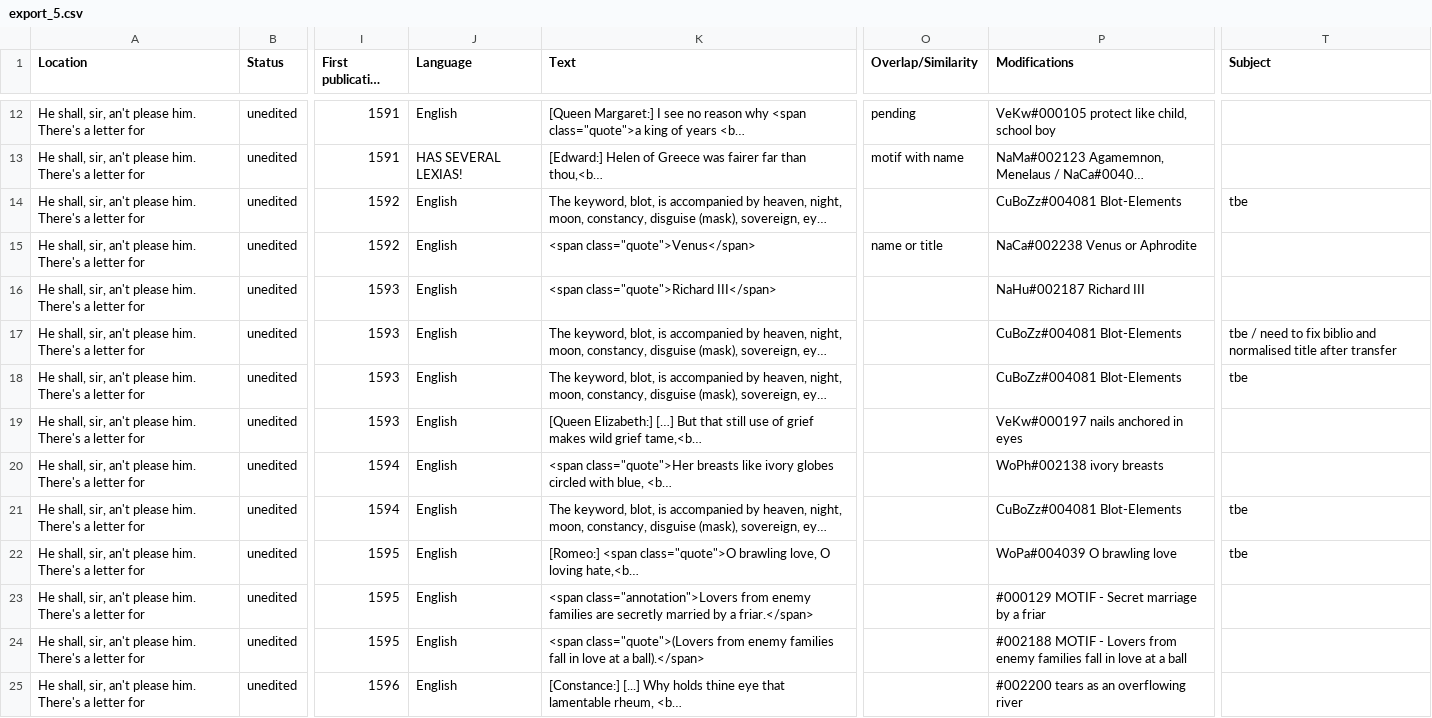
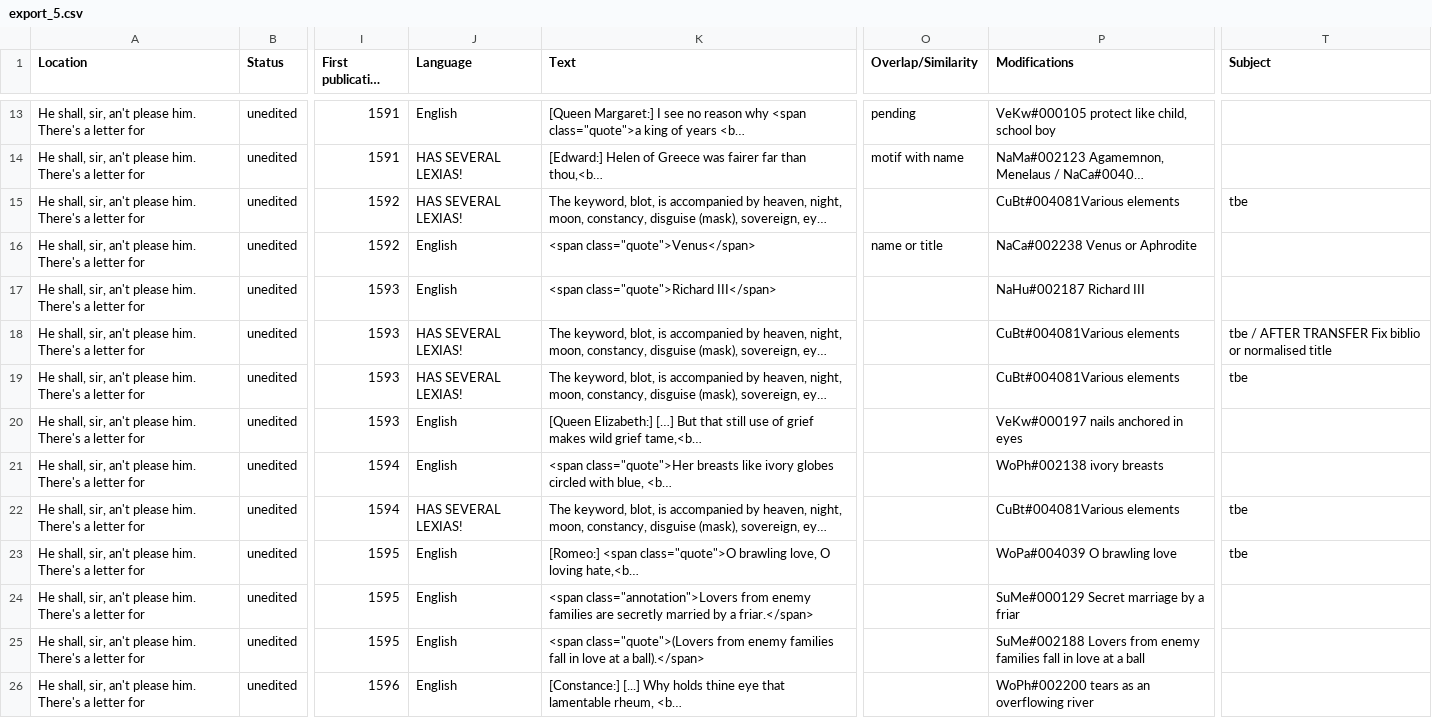
Before and after one commit to dhlab-basel/0826-wordweb-scripts, a CSV file: 01_prepare_scripts/csv/export_5.csv, drawn as a sheet; only a part is shown, gaps mark what is left out; long unchanged cells end in …; addresses are those after the commit; the diff covers the shown part only; the diff names each change by its address in the sheet, - before the commit and + after, or states it on an @@ line.

```diff
--- a/01_prepare_scripts/csv/export_5.csv
+++ b/01_prepare_scripts/csv/export_5.csv
-J15 (Language): English
+J15 (Language): HAS SEVERAL LEXIAS!
-P15 (Modifications): CuBoZz#004081 Blot-Elements
+P15 (Modifications): CuBt#004081Various elements
-J18:J19 (Language): English
+J18:J19 (Language): HAS SEVERAL LEXIAS!
-P18:P19 (Modifications): CuBoZz#004081 Blot-Elements
+P18:P19 (Modifications): CuBt#004081Various elements
-T18 (Subject): tbe / need to fix biblio and normalised title after transfer
+T18 (Subject): tbe / AFTER TRANSFER Fix biblio or normalised title
-J22 (Language): English
+J22 (Language): HAS SEVERAL LEXIAS!
-P22 (Modifications): CuBoZz#004081 Blot-Elements
+P22 (Modifications): CuBt#004081Various elements
-P24 (Modifications): #000129 MOTIF - Secret marriage by a friar
+P24 (Modifications): SuMe#000129 Secret marriage by a friar
-P25 (Modifications): #002188 MOTIF - Lovers from…
+P25 (Modifications): SuMe#002188 Lovers from…
-P26 (Modifications): #002200 tears as an overflowing river
+P26 (Modifications): WoPh#002200 tears as an overflowing river
```
Also changed, not shown: 1 added row and 140 edited cells elsewhere in this file, 12 other files.
